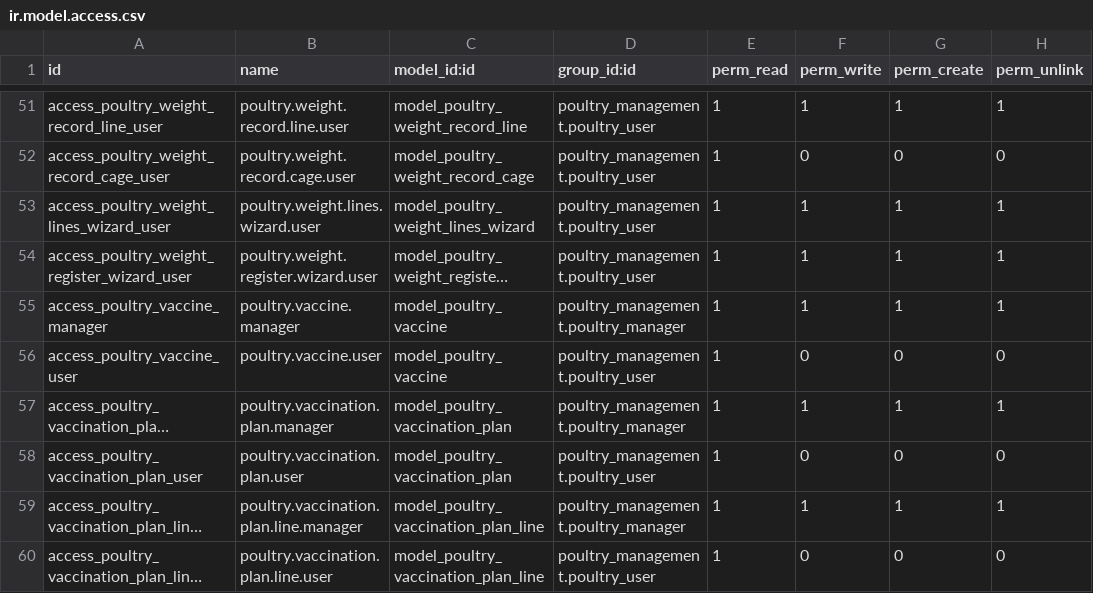
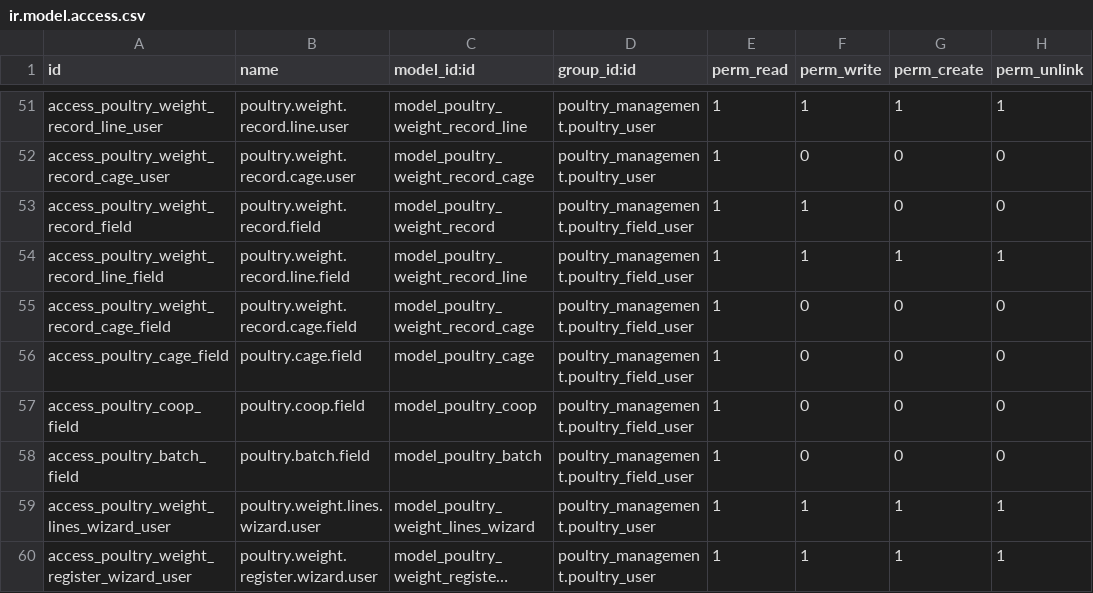
Before and after one commit to aceleradora-la/poultry_management, a CSV file: security/ir.model.access.csv, drawn as a sheet; only a part is shown, gaps mark what is left out; the shorter side is filled out with more unchanged rows; long unchanged cells end in ….

```diff
--- a/security/ir.model.access.csv
+++ b/security/ir.model.access.csv
@@ -52,2 +52,8 @@ access_poultry_weight_record_line_user,poultry.weight.record.line.user,model_pou
 access_poultry_weight_record_cage_user,poultry.weight.record.cage.user,model_poultry_weight_record_cage,poultry_management.poultry_user,1,0,0,0
+access_poultry_weight_record_field,poultry.weight.record.field,model_poultry_weight_record,poultry_management.poultry_field_user,1,1,0,0
+access_poultry_weight_record_line_field,poultry.weight.record.line.field,model_poultry_weight_record_line,poultry_management.poultry_field_user,1,1,1,1
+access_poultry_weight_record_cage_field,poultry.weight.record.cage.field,model_poultry_weight_record_cage,poultry_management.poultry_field_user,1,0,0,0
+access_poultry_cage_field,poultry.cage.field,model_poultry_cage,poultry_management.poultry_field_user,1,0,0,0
+access_poultry_coop_field,poultry.coop.field,model_poultry_coop,poultry_management.poultry_field_user,1,0,0,0
+access_poultry_batch_field,poultry.batch.field,model_poultry_batch,poultry_management.poultry_field_user,1,0,0,0
 access_poultry_weight_lines_wizard_user,poultry.weight.lines.wizard.user,model_poultry_weight_lines_wizard,poultry_management.poultry_user,1,1,1,1
```
Also changed, not shown: 12 other files.
